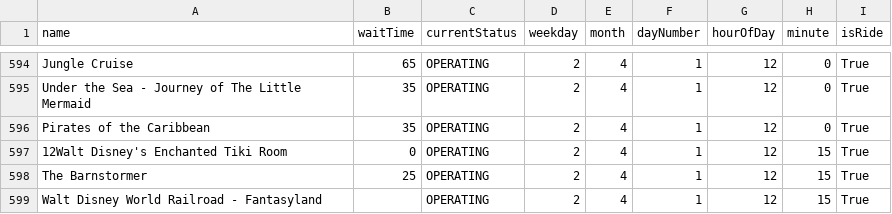
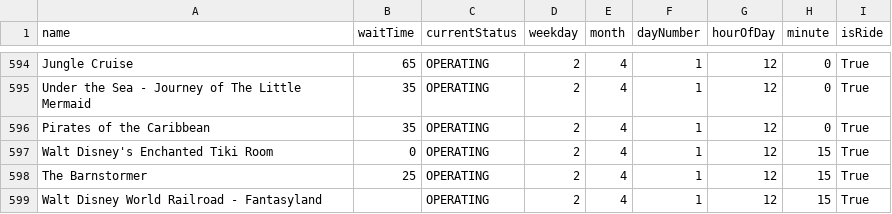
Before and after one commit to RogueMew/Disney-Wait-Time-Historical, a CSV file: Magic Kingdom_attractions.csv, drawn as a sheet; only a part is shown, gaps mark what is left out.

```diff
--- a/Magic Kingdom_attractions.csv
+++ b/Magic Kingdom_attractions.csv
@@ -596,3 +596,3 @@ Under the Sea - Journey of The Little Mermaid,35,OPERATING,2,4,1,12,0,True
 Pirates of the Caribbean,35,OPERATING,2,4,1,12,0,True
-12Walt Disney's Enchanted Tiki Room,0,OPERATING,2,4,1,12,15,True
+Walt Disney's Enchanted Tiki Room,0,OPERATING,2,4,1,12,15,True
 The Barnstormer,25,OPERATING,2,4,1,12,15,True
```
Also changed, not shown: Hollywood Studios_attractions.csv.
